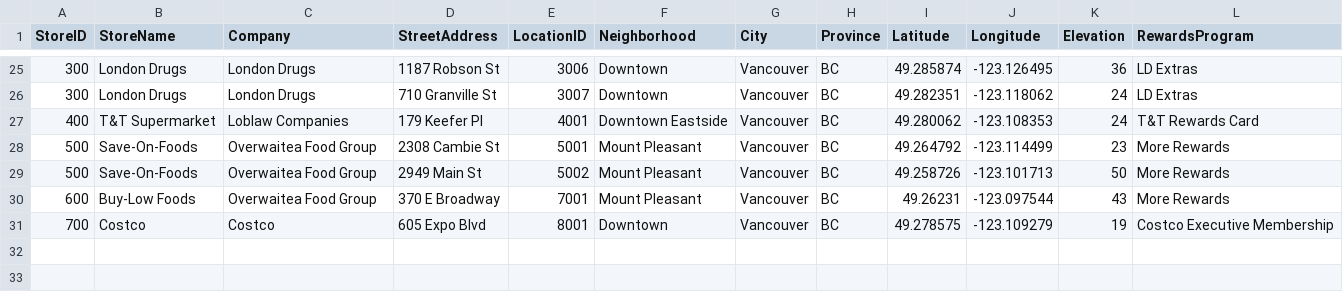
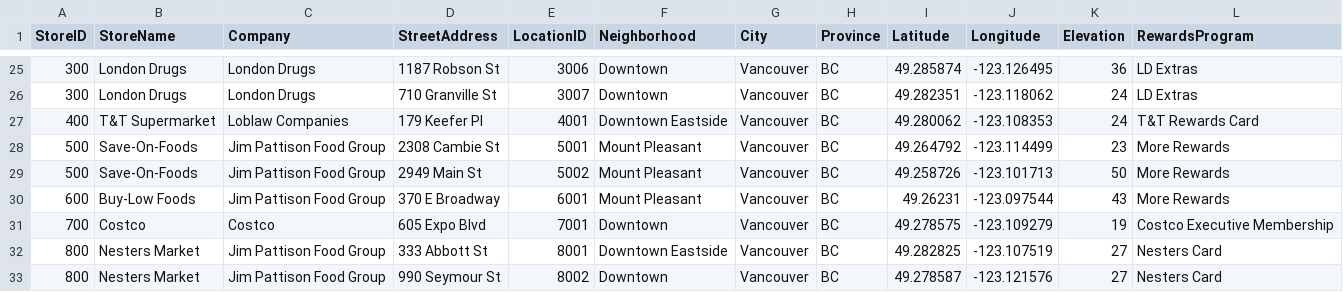
Before and after one commit to kyledionneclark/vancouvertoothpaste, a CSV file: Data/locations.csv, drawn as a sheet; only a part is shown, gaps mark what is left out.

Commit message:
Added Nesters
Added Nesters, cleaned some errors from the locations file

```diff
--- a/Data/locations.csv
+++ b/Data/locations.csv
@@ -27,5 +27,7 @@ StoreID,StoreName,Company,StreetAddress,LocationID,Neighborhood,City,Province,La
 400,T&T Supermarket,Loblaw Companies,179 Keefer Pl,4001,Downtown Eastside,Vancouver,BC,49.280062,-123.108353,24,T&T Rewards Card
-500,Save-On-Foods,Overwaitea Food Group,2308 Cambie St,5001,Mount Pleasant,Vancouver,BC,49.264792,-123.114499,23,More Rewards
-500,Save-On-Foods,Overwaitea Food Group,2949 Main St,5002,Mount Pleasant,Vancouver,BC,49.258726,-123.101713,50,More Rewards
-600,Buy-Low Foods,Overwaitea Food Group,370 E Broadway,7001,Mount Pleasant,Vancouver,BC,49.26231,-123.097544,43,More Rewards
-700,Costco,Costco,605 Expo Blvd,8001,Downtown,Vancouver,BC,49.278575,-123.109279,19,Costco Executive Membership
+500,Save-On-Foods,Jim Pattison Food Group,2308 Cambie St,5001,Mount Pleasant,Vancouver,BC,49.264792,-123.114499,23,More Rewards
+500,Save-On-Foods,Jim Pattison Food Group,2949 Main St,5002,Mount Pleasant,Vancouver,BC,49.258726,-123.101713,50,More Rewards
+600,Buy-Low Foods,Jim Pattison Food Group,370 E Broadway,6001,Mount Pleasant,Vancouver,BC,49.26231,-123.097544,43,More Rewards
+700,Costco,Costco,605 Expo Blvd,7001,Downtown,Vancouver,BC,49.278575,-123.109279,19,Costco Executive Membership
+800,Nesters Market,Jim Pattison Food Group,333 Abbott St,8001,Downtown Eastside,Vancouver,BC,49.282825,-123.107519,27,Nesters Card
+800,Nesters Market,Jim Pattison Food Group,990 Seymour St,8002,Downtown,Vancouver,BC,49.278587,-123.121576,27,Nesters Card
```
Also changed, not shown: Data/simpleprice.csv, 1 other file.
